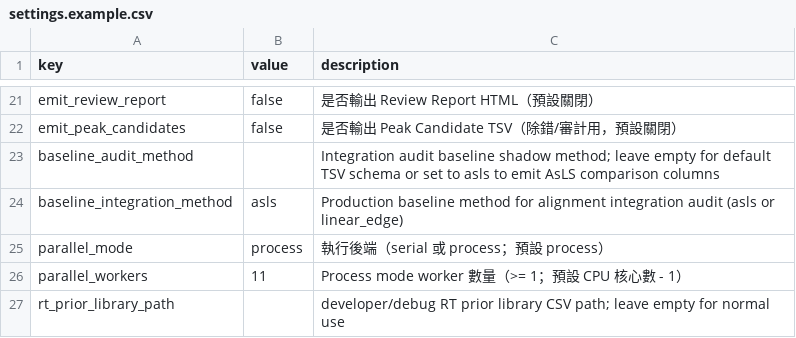
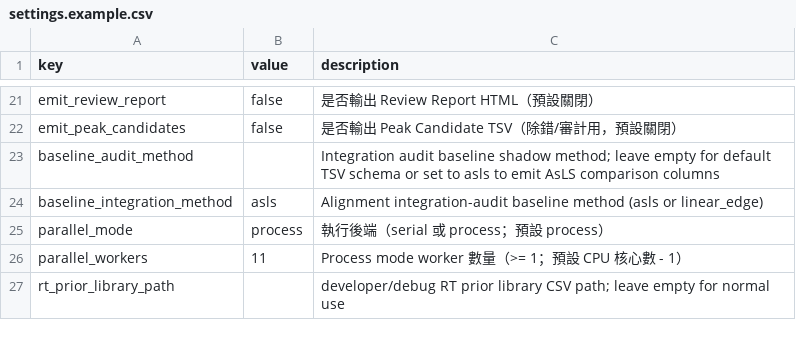
Before and after one commit to Chao-hu-Lab/XIC_Extractor, a CSV file: config/settings.example.csv, drawn as a sheet; only a part is shown, gaps mark what is left out.

```diff
--- a/config/settings.example.csv
+++ b/config/settings.example.csv
@@ -23,3 +23,3 @@ emit_peak_candidates,false,是否輸出 Peak Candidate TSV（除錯/審計用，
 baseline_audit_method,,Integration audit baseline shadow method; leave empty for default TSV schema or set to asls to emit AsLS comparison columns
-baseline_integration_method,asls,Production baseline method for alignment integration audit (asls or linear_edge)
+baseline_integration_method,asls,Alignment integration-audit baseline method (asls or linear_edge)
 parallel_mode,process,執行後端（serial 或 process；預設 process）
```
Also changed, not shown: 6 other files.
